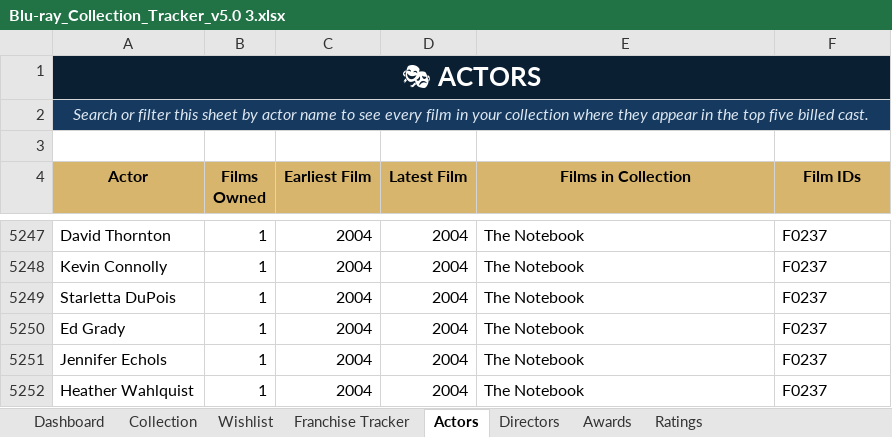
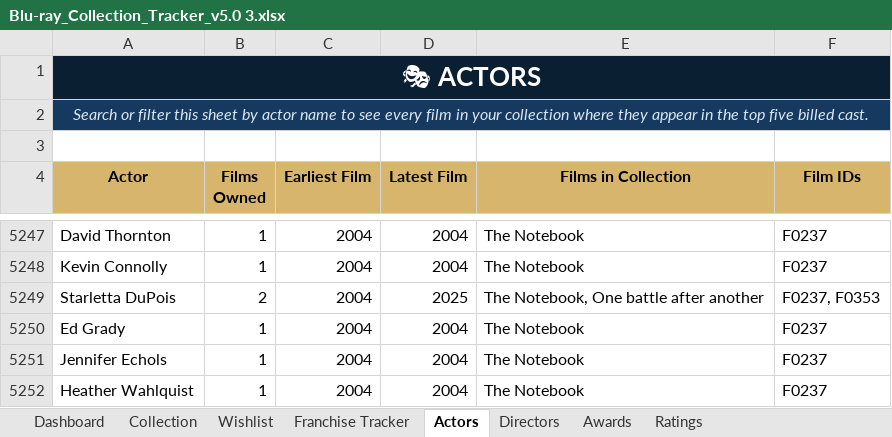
Before and after one commit to tingonting/Blu-ray-tracker, an Excel workbook: Blu-ray_Collection_Tracker_v5.0 3.xlsx, sheet Actors, drawn as a sheet; only a part is shown, gaps mark what is left out; values as stored, in another font and other column widths than the file's, no borders; the diff covers the shown part only; the diff names each change by its address in the sheet, - before the commit and + after, or states it on an @@ line.

Commit message:
Update collection — 2026-08-14 21:42

```diff
--- a/Blu-ray_Collection_Tracker_v5.0 3.xlsx (sheet Actors)
+++ b/Blu-ray_Collection_Tracker_v5.0 3.xlsx (sheet Actors)
-B5249 (Films Owned): 1
+B5249 (Films Owned): 2
-D5249 (Latest Film): 2004
+D5249 (Latest Film): 2025
-E5249 (Films in Collection): The Notebook
+E5249 (Films in Collection): The Notebook, One battle after another
-F5249 (Film IDs): F0237
+F5249 (Film IDs): F0237, F0353
```
Also changed, not shown: 24 added rows and 20 edited cells elsewhere in this sheet, sheet Directors, sheet Collection.
